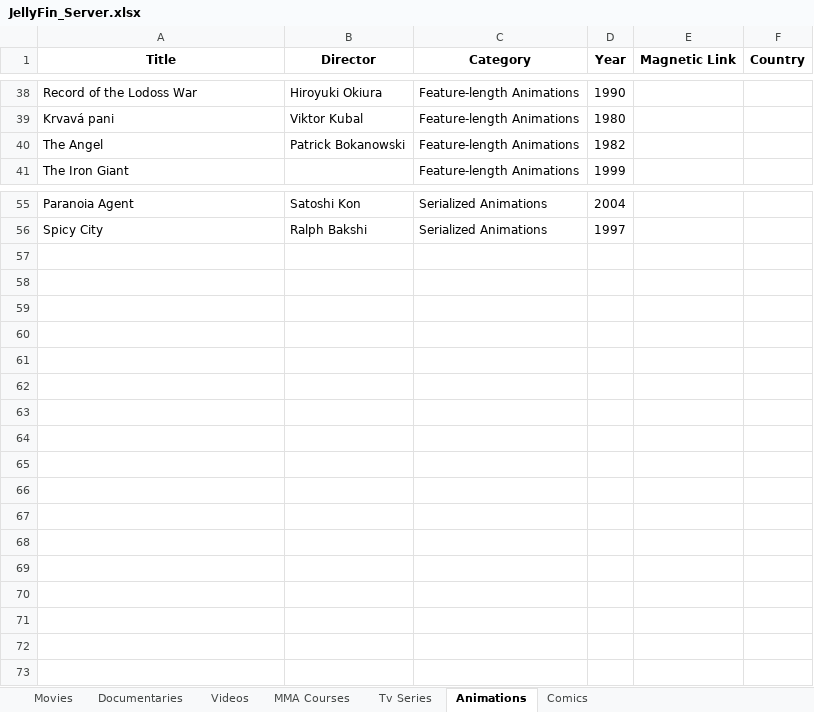
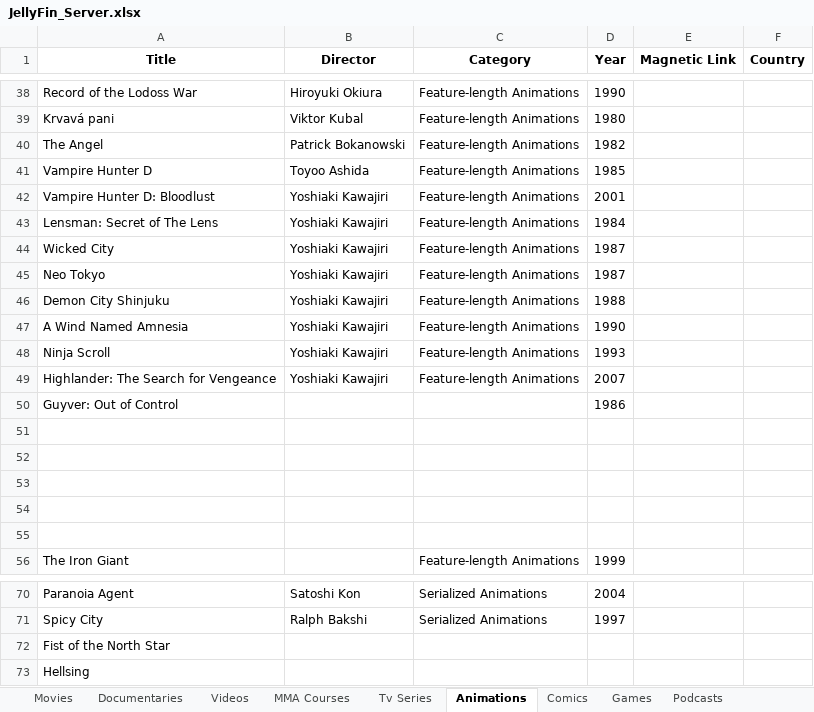
Before and after one commit to GabrielCalheiros/Cinema_Watchlist, an Excel workbook: JellyFin_Server.xlsx, sheet Animations, drawn as a sheet; only a part is shown, gaps mark what is left out; values as stored, in another font and other column widths than the file's, no borders; the diff names each change by its address in the sheet, - before the commit and + after, or states it on an @@ line.

```diff
--- a/JellyFin_Server.xlsx (sheet Animations)
+++ b/JellyFin_Server.xlsx (sheet Animations)
+sheet tab: Games
+sheet tab: Podcasts
+row 41: Vampire Hunter D | Toyoo Ashida | Feature-length Animations | 1985
+row 42: Vampire Hunter D: Bloodlust | Yoshiaki Kawajiri | Feature-length Animations | 2001
+row 43: Lensman: Secret of The Lens | Yoshiaki Kawajiri | Feature-length Animations | 1984
+row 44: Wicked City | Yoshiaki Kawajiri | Feature-length Animations | 1987
+row 45: Neo Tokyo | Yoshiaki Kawajiri | Feature-length Animations | 1987
+row 46: Demon City Shinjuku | Yoshiaki Kawajiri | Feature-length Animations | 1988
+row 47: A Wind Named Amnesia | Yoshiaki Kawajiri | Feature-length Animations | 1990
+row 48: Ninja Scroll | Yoshiaki Kawajiri | Feature-length Animations | 1993
+row 49: Highlander: The Search for Vengeance | Yoshiaki Kawajiri | Feature-length Animations | 2007
+row 50: Guyver: Out of Control |  |  | 1986
+row 51: (empty)
+row 52: (empty)
+row 53: (empty)
+row 54: (empty)
+row 55: (empty)
+row 72: Fist of the North Star
+row 73: Hellsing
```
Also changed, not shown: sheet Movies, sheet Comics, sheet Documentaries, 11 other files.
